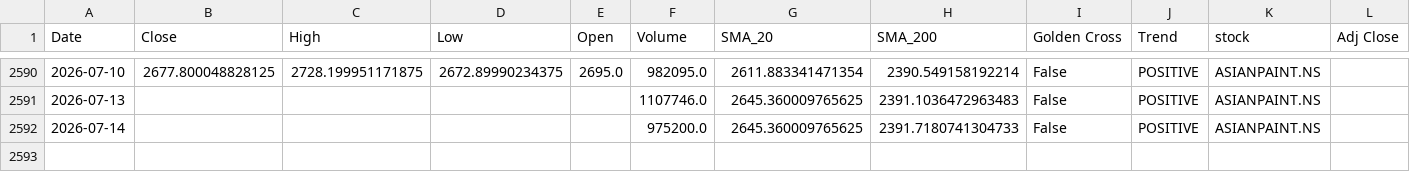
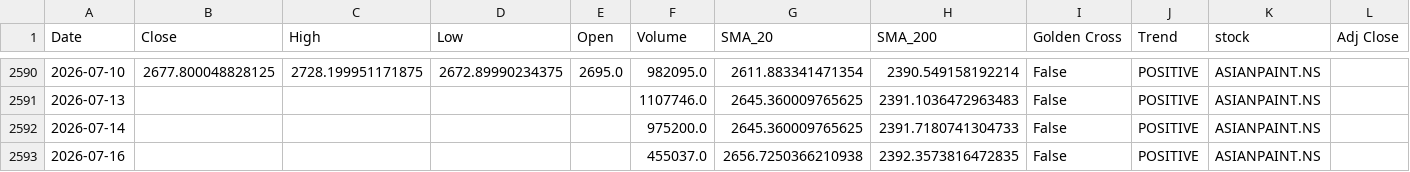
Before and after one commit to sohamdeshpande/nifty-analysis, a CSV file: data/ASIANPAINT.NS.csv, drawn as a sheet; only a part is shown, gaps mark what is left out; the diff names each change by its address in the sheet, - before the commit and + after, or states it on an @@ line.

```diff
--- a/data/ASIANPAINT.NS.csv
+++ b/data/ASIANPAINT.NS.csv
+row 2593: 2026-07-16 |  |  |  |  | 455037.0 | 2656.7250366210938 | 2392.3573816472835 | False | POSITIVE | ASIANPAINT.NS
```
Also changed, not shown: data/ADANIPORTS.NS.csv, data/BAJAJFINSV.NS.csv, 46 other files.
